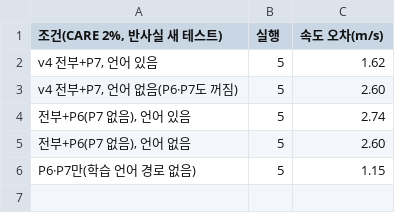
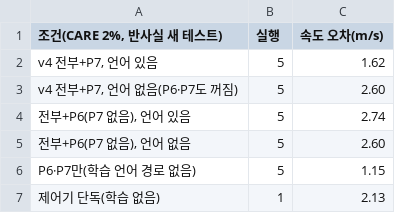
Before and after one commit to yechan1177/cnn_GRU, a CSV file: experiments/exp_130_vla_v4/summary/tables/v4_explore_k6.csv, drawn as a sheet; the diff names each change by its address in the sheet, - before the commit and + after, or states it on an @@ line.

```diff
--- a/experiments/exp_130_vla_v4/summary/tables/v4_explore_k6.csv
+++ b/experiments/exp_130_vla_v4/summary/tables/v4_explore_k6.csv
+row 7: 제어기 단독(학습 없음) | 1 | 2.13
```
Also changed, not shown: experiments/exp_130_vla_v4/summary/tables/v4_driving.csv, experiments/exp_130_vla_v4/summary/tables/v4_explore_k4.csv, 5 other files.
